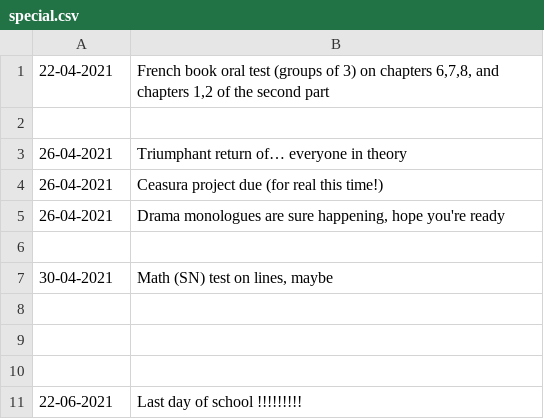
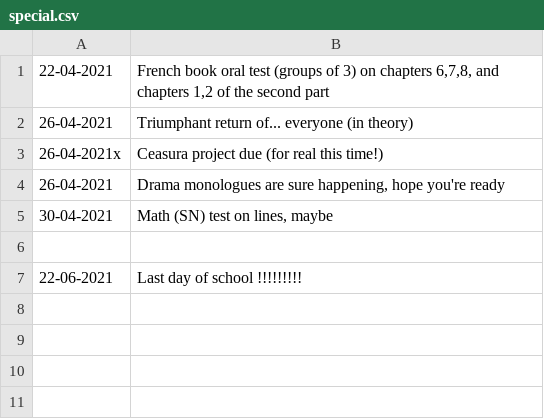
Before and after one commit to xytk4/sched, a CSV file: special.csv, drawn as a sheet; removed rows and columns are numbered as before the commit, all else as after; the diff names each change by its address in the sheet, - before the commit and + after, or states it on an @@ line.

```diff
--- a/special.csv
+++ b/special.csv
-row 2: (empty)
-B2: Triumphant return of… everyone in theory
+B2: Triumphant return of... everyone (in theory)
-A3: 26-04-2021
+A3: 26-04-2021x
-row 6: (empty)
-row 8: (empty)
-row 9: (empty)
```
Also changed, not shown: 3 other files.
